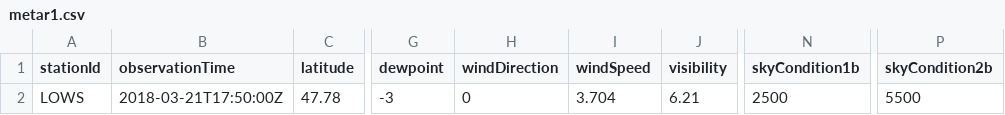
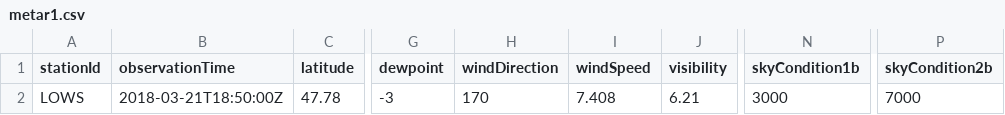
Before and after one commit to mmittlb/pywde1, a CSV file: metar1.csv, drawn as a sheet; only a part is shown, gaps mark what is left out; the diff names each change by its address in the sheet, - before the commit and + after, or states it on an @@ line.

Commit message:
Add metar1.csv

```diff
--- a/metar1.csv
+++ b/metar1.csv
-B2 (observationTime): 2018-03-21T17:50:00Z
+B2 (observationTime): 2018-03-21T18:50:00Z
-H2 (windDirection): 0
+H2 (windDirection): 170
-I2 (windSpeed): 3.704
+I2 (windSpeed): 7.408
-N2 (skyCondition1b): 2500
+N2 (skyCondition1b): 3000
-P2 (skyCondition2b): 5500
+P2 (skyCondition2b): 7000
```
